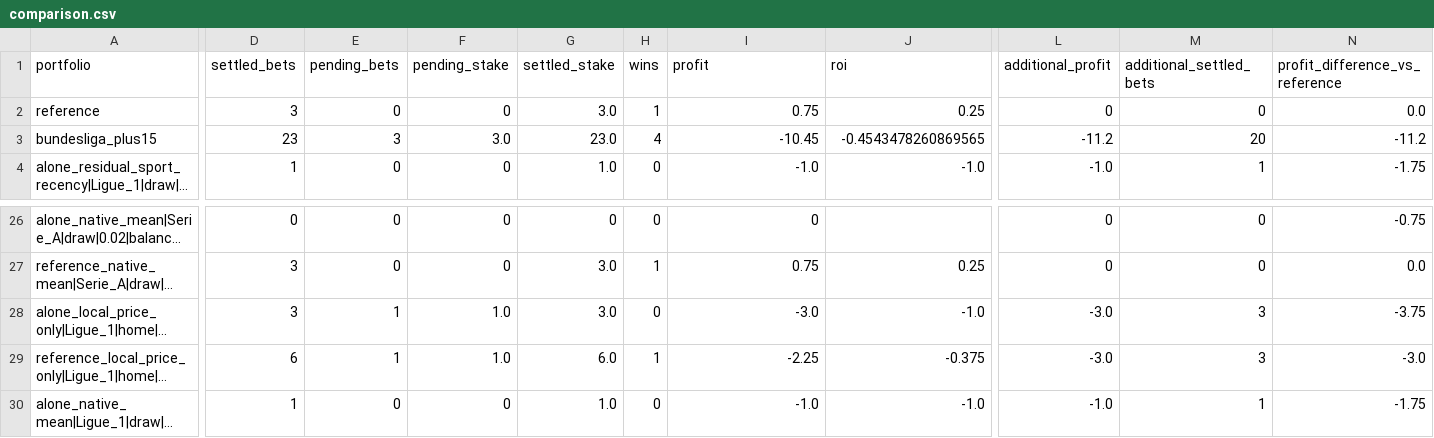
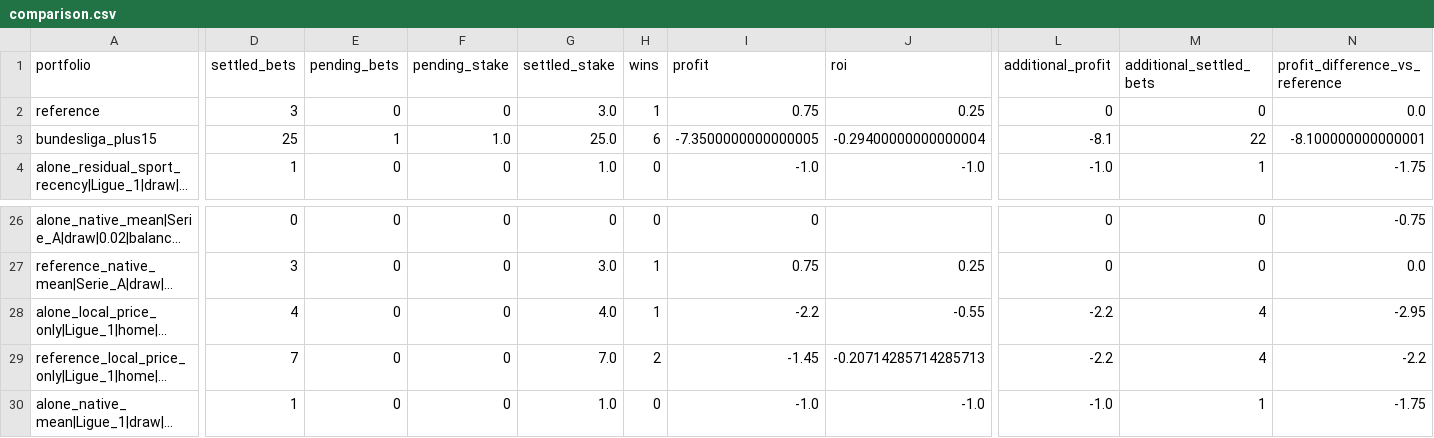
Before and after one commit to Mohamed-Ali-SOBHI/ScorePredict, a CSV file: comparison.csv, drawn as a sheet; only a part is shown, gaps mark what is left out; long unchanged cells end in …; the diff covers the shown part only; the diff names each change by its address in the sheet, - before the commit and + after, or states it on an @@ line.

```diff
--- a/comparison.csv
+++ b/comparison.csv
-D3 (settled_bets): 23
+D3 (settled_bets): 25
-E3 (pending_bets): 3
+E3 (pending_bets): 1
-F3 (pending_stake): 3.0
+F3 (pending_stake): 1.0
-G3 (settled_stake): 23.0
+G3 (settled_stake): 25.0
-H3 (wins): 4
+H3 (wins): 6
-I3 (profit): -10.45
+I3 (profit): -7.3500000000000005
-J3 (roi): -0.4543478260869565
+J3 (roi): -0.29400000000000004
-L3 (additional_profit): -11.2
+L3 (additional_profit): -8.1
-M3 (additional_settled_bets): 20
+M3 (additional_settled_bets): 22
-N3 (profit_difference_vs_reference): -11.2
+N3 (profit_difference_vs_reference): -8.100000000000001
-D28 (settled_bets): 3
+D28 (settled_bets): 4
-E28:E29 (pending_bets): 1
+E28:E29 (pending_bets): 0
-F28:F29 (pending_stake): 1.0
+F28:F29 (pending_stake): 0
-G28 (settled_stake): 3.0
+G28 (settled_stake): 4.0
-H28 (wins): 0
+H28 (wins): 1
-I28 (profit): -3.0
+I28 (profit): -2.2
-J28 (roi): -1.0
+J28 (roi): -0.55
-L28:L29 (additional_profit): -3.0
+L28:L29 (additional_profit): -2.2
-M28:M29 (additional_settled_bets): 3
+M28:M29 (additional_settled_bets): 4
-N28 (profit_difference_vs_reference): -3.75
+N28 (profit_difference_vs_reference): -2.95
-D29 (settled_bets): 6
+D29 (settled_bets): 7
-G29 (settled_stake): 6.0
+G29 (settled_stake): 7.0
-H29 (wins): 1
+H29 (wins): 2
-I29 (profit): -2.25
+I29 (profit): -1.45
-J29 (roi): -0.375
+J29 (roi): -0.20714285714285713
-N29 (profit_difference_vs_reference): -3.0
+N29 (profit_difference_vs_reference): -2.2
```
Also changed, not shown: 24 edited cells elsewhere in this file, tickets.csv, 21 other files.
